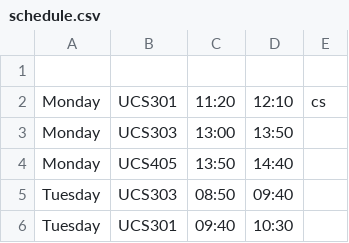
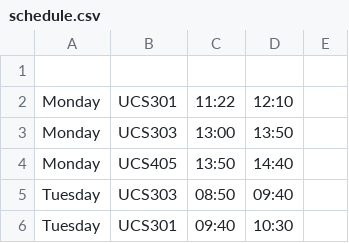
Before and after one commit to sanchjain/Zoom-Automation, a CSV file: schedule.csv, drawn as a sheet; only a part is shown.

Commit message:
Update schedule.csv

```diff
--- a/schedule.csv
+++ b/schedule.csv
@@ -1,3 +1,3 @@
 " ", " ", " ", " "
-Monday,UCS301,11:20,12:10,cs
+Monday,UCS301,11:22,12:10,
 Monday,UCS303,13:00,13:50
```
